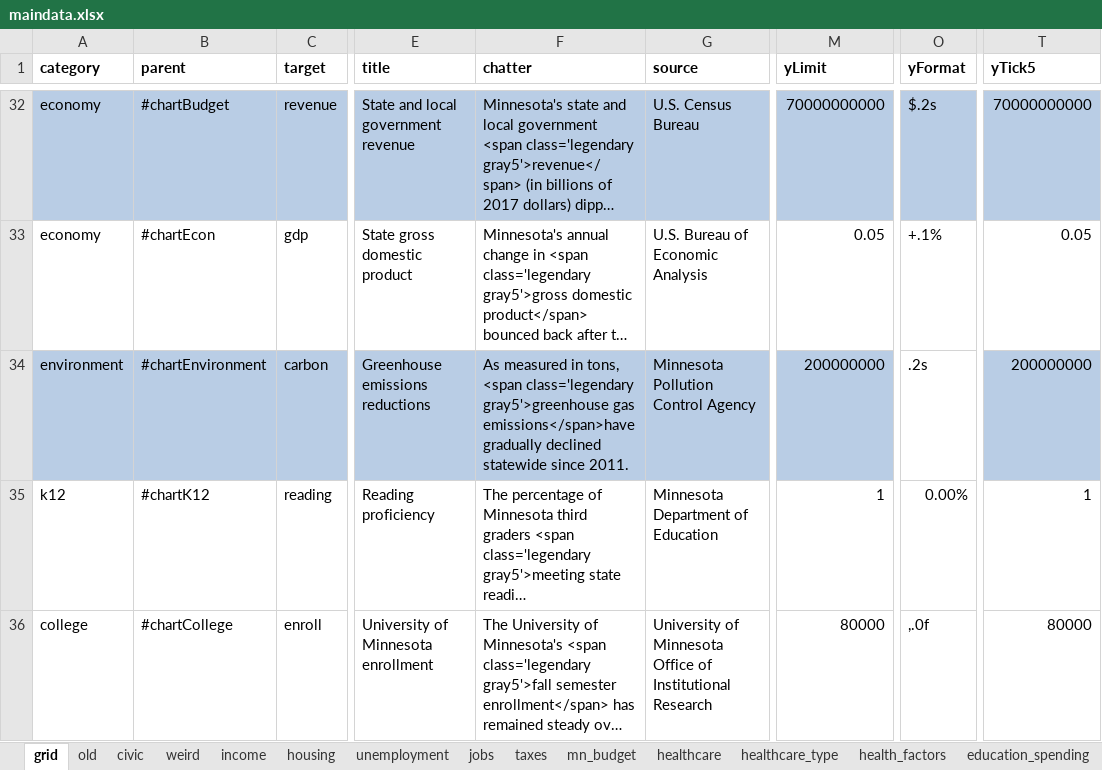
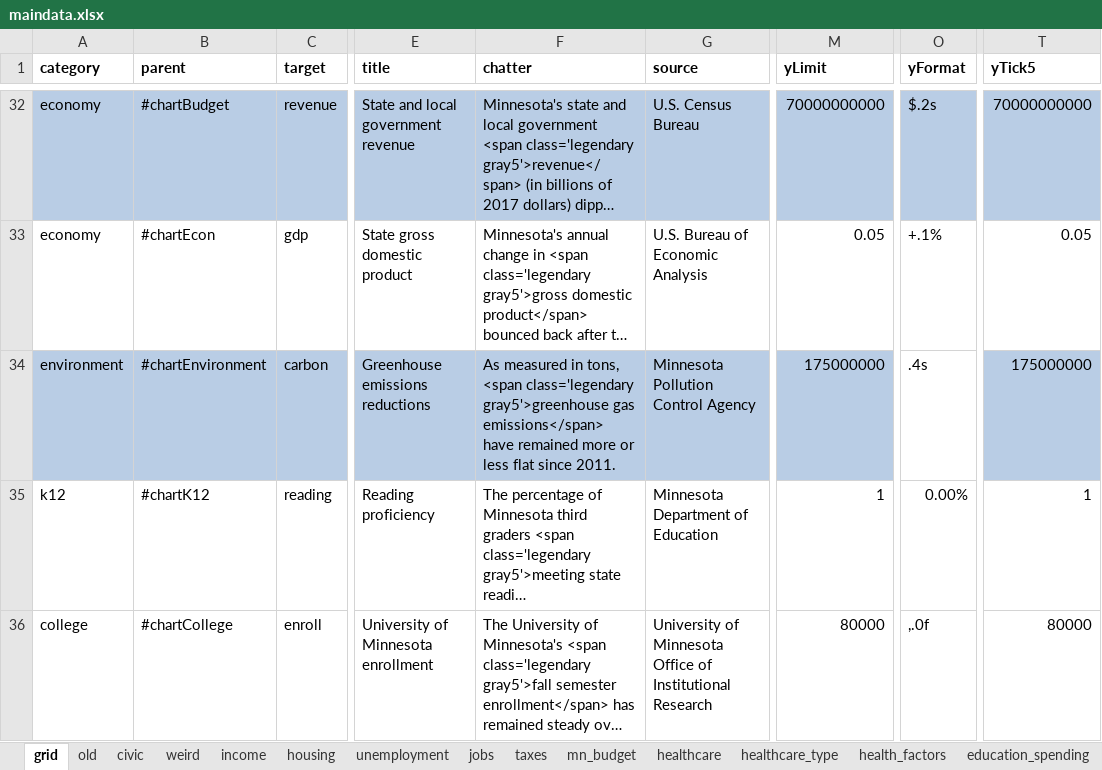
Before and after one commit to striblab/20181231-dayton, an Excel workbook: sources/data/maindata.xlsx, sheet grid, drawn as a sheet; only a part is shown, gaps mark what is left out; long unchanged cells end in …; values as stored, in another font and other column widths than the file's, no borders; the diff names each change by its address in the sheet, - before the commit and + after, or states it on an @@ line.

Commit message:
more little formatting things

```diff
--- a/sources/data/maindata.xlsx (sheet grid)
+++ b/sources/data/maindata.xlsx (sheet grid)
-F34 (chatter): …gray5'>greenhouse gas emissions</span>have gradually declined statewide since 2011.
+F34 (chatter): …gray5'>greenhouse gas emissions</span> have remained more or less flat since 2011.
-M34 (yLimit): 200000000
+M34 (yLimit): 175000000
-O34 (yFormat): .2s
+O34 (yFormat): .4s
-T34 (yTick5): 200000000
+T34 (yTick5): 175000000
```
Also changed, not shown: 5 other files.
